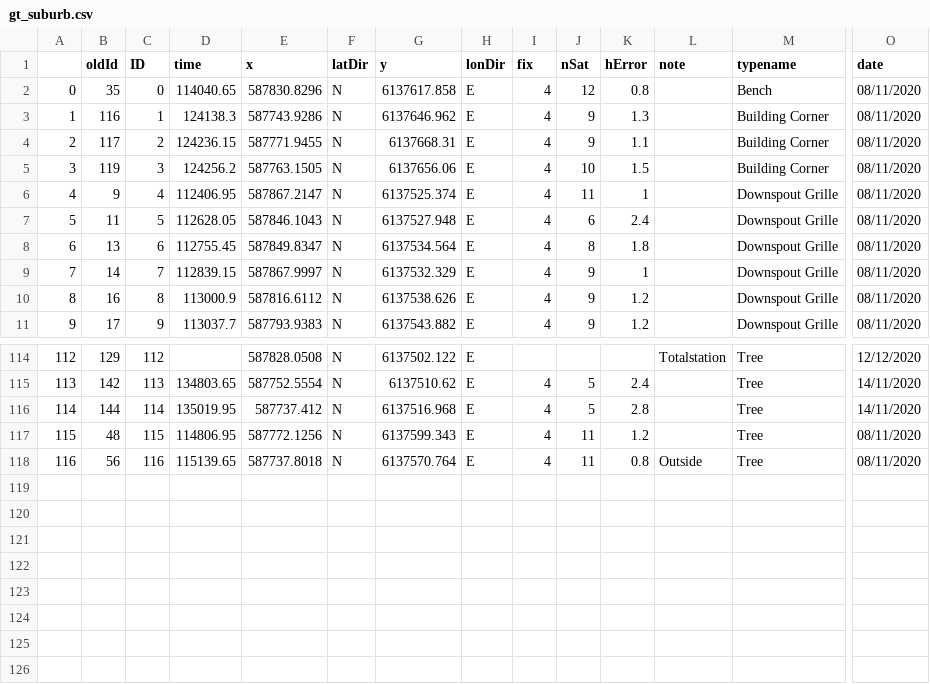
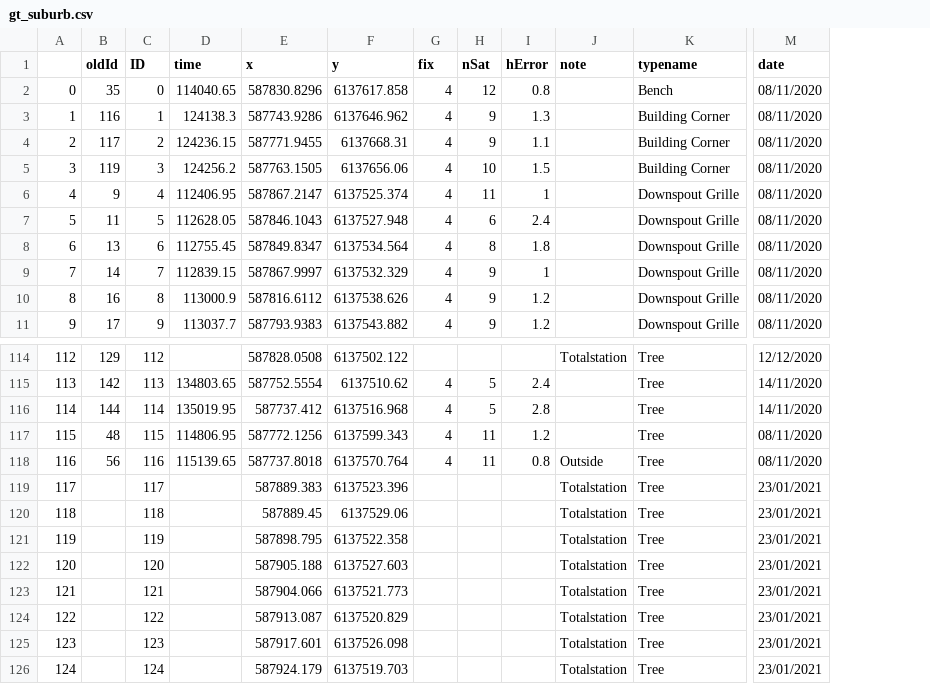
Before and after one commit to OliverVea/jayde16_olvea16_masters_2021, a CSV file: v1/files/ground_truth/epsg_25832/gt_suburb.csv, drawn as a sheet; only a part is shown, gaps mark what is left out; removed rows and columns are numbered as before the commit, all else as after; rows hold the shown columns only; the diff names each change by its address in the sheet, - before the commit and + after, or states it on an @@ line.

```diff
--- a/v1/files/ground_truth/epsg_25832/gt_suburb.csv
+++ b/v1/files/ground_truth/epsg_25832/gt_suburb.csv
-column F (latDir), rows 2-11: all N; rows 114-118: all N
-column H (lonDir), rows 2-11: all E; rows 114-118: all E
+row 119: 117 |  | 117 |  | 587889.383 | 6137523.396 |  |  |  | Totalstation | Tree | 23/01/2021
+row 120: 118 |  | 118 |  | 587889.45 | 6137529.06 |  |  |  | Totalstation | Tree | 23/01/2021
+row 121: 119 |  | 119 |  | 587898.795 | 6137522.358 |  |  |  | Totalstation | Tree | 23/01/2021
+row 122: 120 |  | 120 |  | 587905.188 | 6137527.603 |  |  |  | Totalstation | Tree | 23/01/2021
+row 123: 121 |  | 121 |  | 587904.066 | 6137521.773 |  |  |  | Totalstation | Tree | 23/01/2021
+row 124: 122 |  | 122 |  | 587913.087 | 6137520.829 |  |  |  | Totalstation | Tree | 23/01/2021
+row 125: 123 |  | 123 |  | 587917.601 | 6137526.098 |  |  |  | Totalstation | Tree | 23/01/2021
+row 126: 124 |  | 124 |  | 587924.179 | 6137519.703 |  |  |  | Totalstation | Tree | 23/01/2021
```
Also changed, not shown: v1/files/areas/gt_harbor_149.csv, v1/files/areas/gt_sdu_313.csv, 10 other files.
